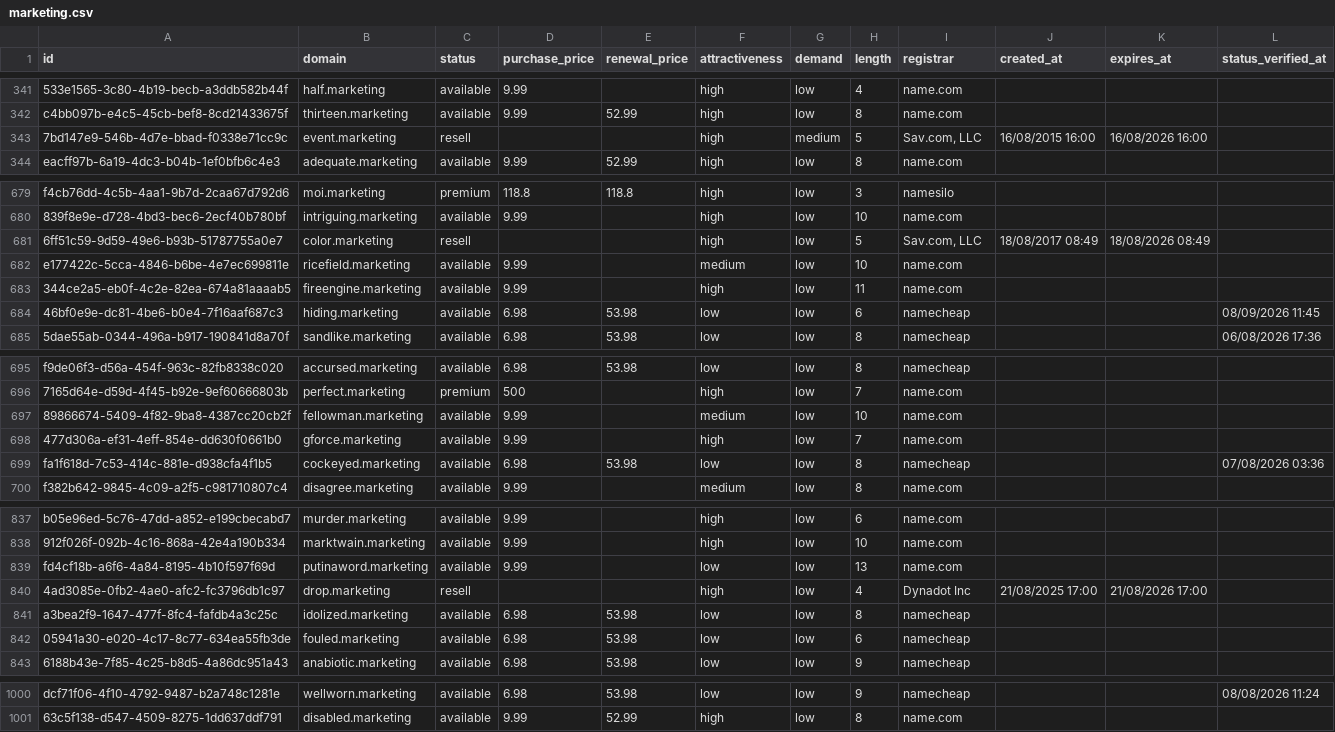
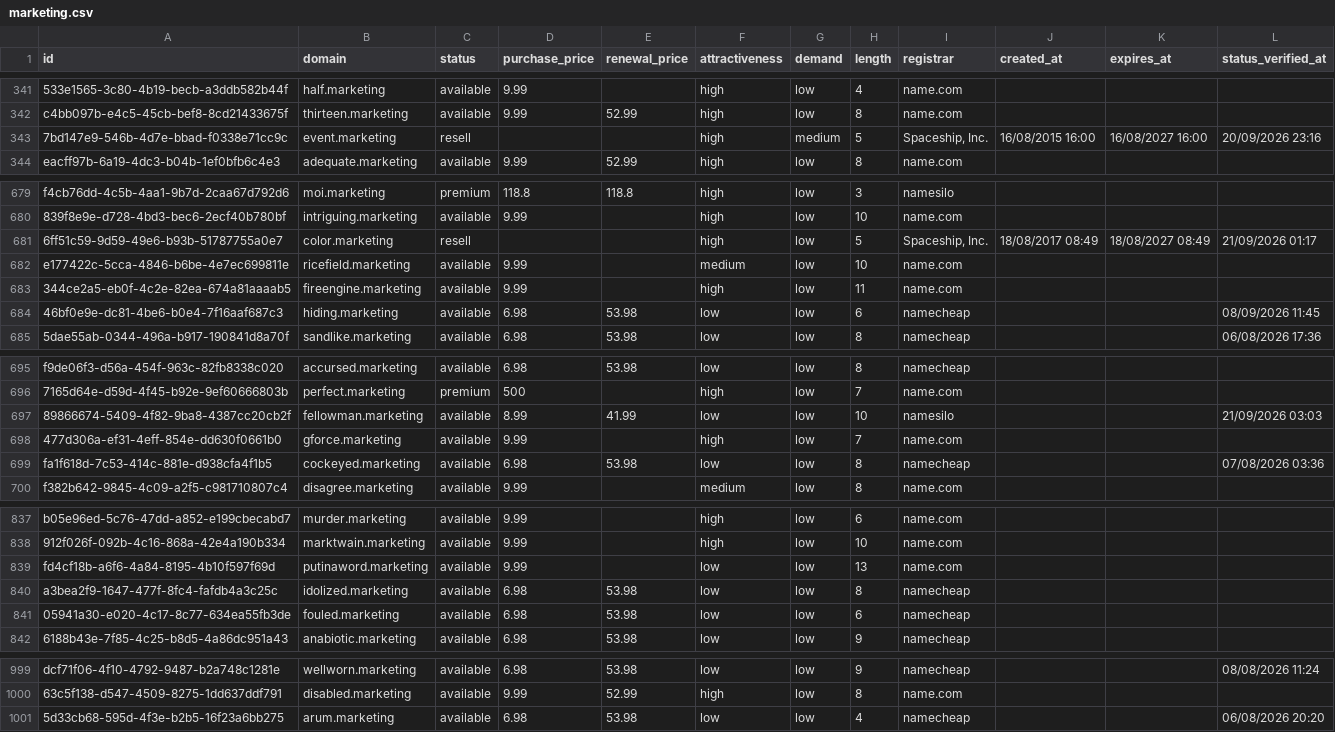
Before and after one commit to UniqueDomains/marketing-oneword-domains, a CSV file: marketing.csv, drawn as a sheet; only a part is shown, gaps mark what is left out; removed rows and columns are numbered as before the commit, all else as after; the diff names each change by its address in the sheet, - before the commit and + after, or states it on an @@ line.

Commit message:
Domains update

```diff
--- a/marketing.csv
+++ b/marketing.csv
-I343 (registrar): Sav.com, LLC
+I343 (registrar): Spaceship, Inc.
-K343 (expires_at): 16/08/2026 16:00
+K343 (expires_at): 16/08/2027 16:00
-L343 (status_verified_at): (empty)
+L343 (status_verified_at): 20/09/2026 23:16
-I681 (registrar): Sav.com, LLC
+I681 (registrar): Spaceship, Inc.
-K681 (expires_at): 18/08/2026 08:49
+K681 (expires_at): 18/08/2027 08:49
-L681 (status_verified_at): (empty)
+L681 (status_verified_at): 21/09/2026 01:17
-D697 (purchase_price): 9.99
+D697 (purchase_price): 8.99
-E697 (renewal_price): (empty)
+E697 (renewal_price): 41.99
-F697 (attractiveness): medium
+F697 (attractiveness): low
-I697 (registrar): name.com
+I697 (registrar): namesilo
-L697 (status_verified_at): (empty)
+L697 (status_verified_at): 21/09/2026 03:03
-row 840: 4ad3085e-0fb2-4ae0-afc2-fc3796db1c97 | drop.marketing | resell |  |  | high | low | 4 | Dynadot Inc | 21/08/2025 17:00 | 21/08/2026 17:00
+row 1001: 5d33cb68-595d-4f3e-b2b5-16f23a6bb275 | arum.marketing | available | 6.98 | 53.98 | low | low | 4 | namecheap |  |  | 06/08/2026 20:20
```
Also changed, not shown: 4 other files.
